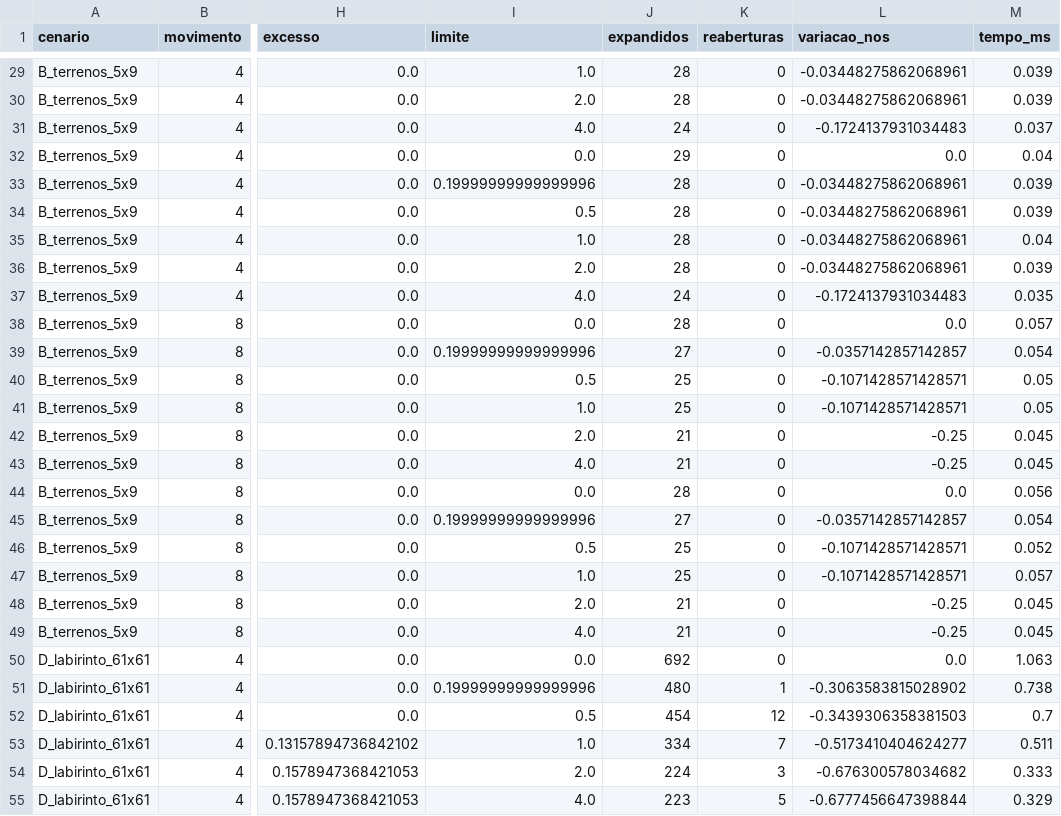
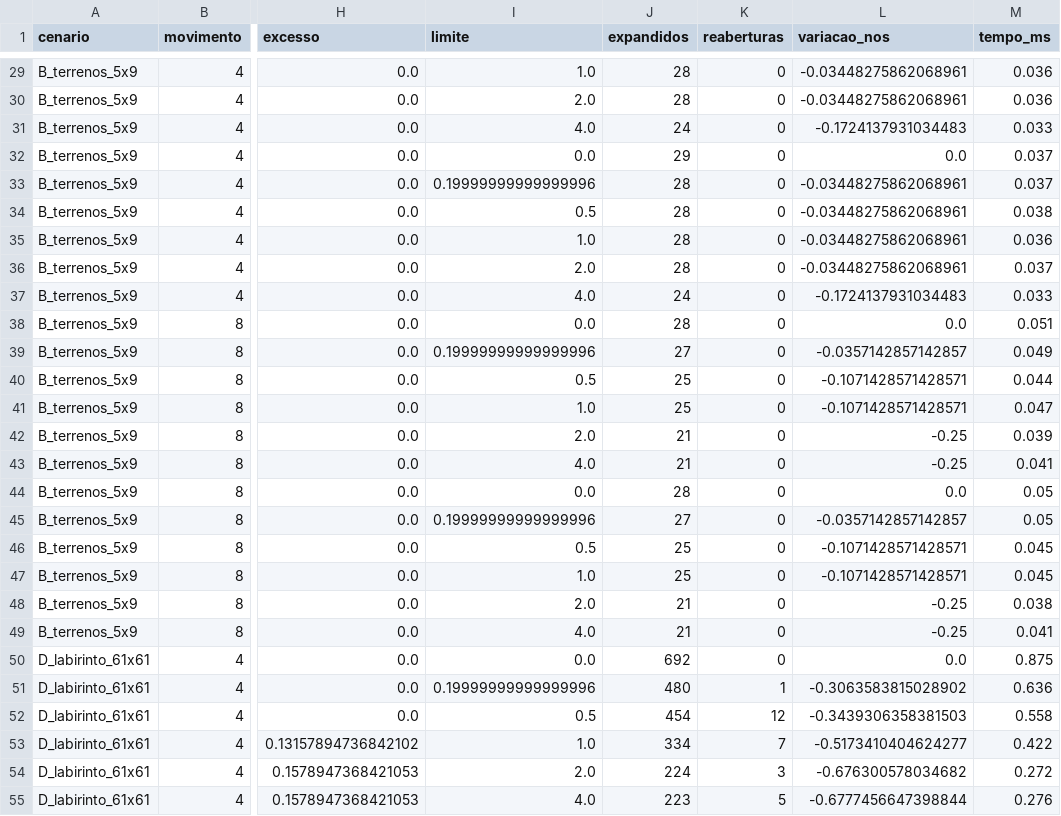
Before and after one commit to nicolasruchimura2/2D-Grid-Pathfinding-Heuristic-Search-Engine, a CSV file: resultados/weighted.csv, drawn as a sheet; only a part is shown, gaps mark what is left out; the diff covers the shown part only; the diff names each change by its address in the sheet, - before the commit and + after, or states it on an @@ line.

```diff
--- a/resultados/weighted.csv
+++ b/resultados/weighted.csv
-M29:M30 (tempo_ms): 0.039
+M29:M30 (tempo_ms): 0.036
-M31 (tempo_ms): 0.037
+M31 (tempo_ms): 0.033
-M32 (tempo_ms): 0.04
+M32 (tempo_ms): 0.037
-M33 (tempo_ms): 0.039
+M33 (tempo_ms): 0.037
-M34 (tempo_ms): 0.039
+M34 (tempo_ms): 0.038
-M35 (tempo_ms): 0.04
+M35 (tempo_ms): 0.036
-M36 (tempo_ms): 0.039
+M36 (tempo_ms): 0.037
-M37 (tempo_ms): 0.035
+M37 (tempo_ms): 0.033
-M38 (tempo_ms): 0.057
+M38 (tempo_ms): 0.051
-M39 (tempo_ms): 0.054
+M39 (tempo_ms): 0.049
-M40 (tempo_ms): 0.05
+M40 (tempo_ms): 0.044
-M41 (tempo_ms): 0.05
+M41 (tempo_ms): 0.047
-M42 (tempo_ms): 0.045
+M42 (tempo_ms): 0.039
-M43 (tempo_ms): 0.045
+M43 (tempo_ms): 0.041
-M44 (tempo_ms): 0.056
+M44 (tempo_ms): 0.05
-M45 (tempo_ms): 0.054
+M45 (tempo_ms): 0.05
-M46 (tempo_ms): 0.052
+M46 (tempo_ms): 0.045
-M47 (tempo_ms): 0.057
+M47 (tempo_ms): 0.045
-M48 (tempo_ms): 0.045
+M48 (tempo_ms): 0.038
-M49 (tempo_ms): 0.045
+M49 (tempo_ms): 0.041
-M50 (tempo_ms): 1.063
+M50 (tempo_ms): 0.875
-M51 (tempo_ms): 0.738
+M51 (tempo_ms): 0.636
-M52 (tempo_ms): 0.7
+M52 (tempo_ms): 0.558
-M53 (tempo_ms): 0.511
+M53 (tempo_ms): 0.422
-M54 (tempo_ms): 0.333
+M54 (tempo_ms): 0.272
-M55 (tempo_ms): 0.329
+M55 (tempo_ms): 0.276
```
Also changed, not shown: 141 edited cells elsewhere in this file, resultados/comparacao.csv, resultados/escalabilidade.csv, 32 other files.
